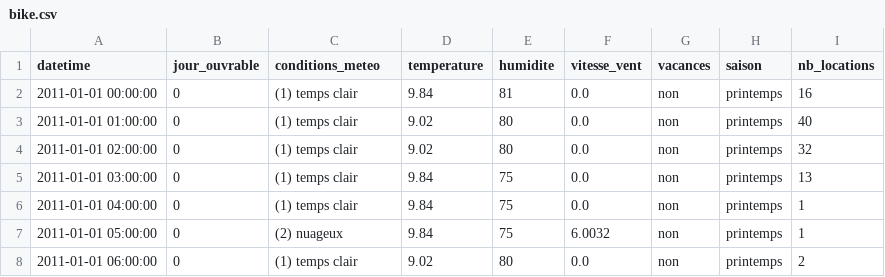
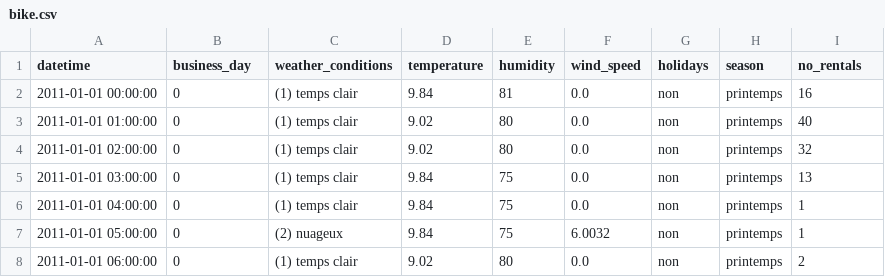
Before and after one commit to Demosthene-OR/Student-AI-and-Data-Management, a CSV file: data/bike.csv, drawn as a sheet; only a part is shown.

Commit message:
Update bike.csv

```diff
--- a/data/bike.csv
+++ b/data/bike.csv
@@ -1,2 +1,2 @@
-datetime,jour_ouvrable,conditions_meteo,temperature,humidite,vitesse_vent,vacances,saison,nb_locations
+datetime,business_day,weather_conditions,temperature,humidity,wind_speed,holidays,season,no_rentals
 2011-01-01 00:00:00,0,(1) temps clair,9.84,81,0.0,non,printemps,16
```
